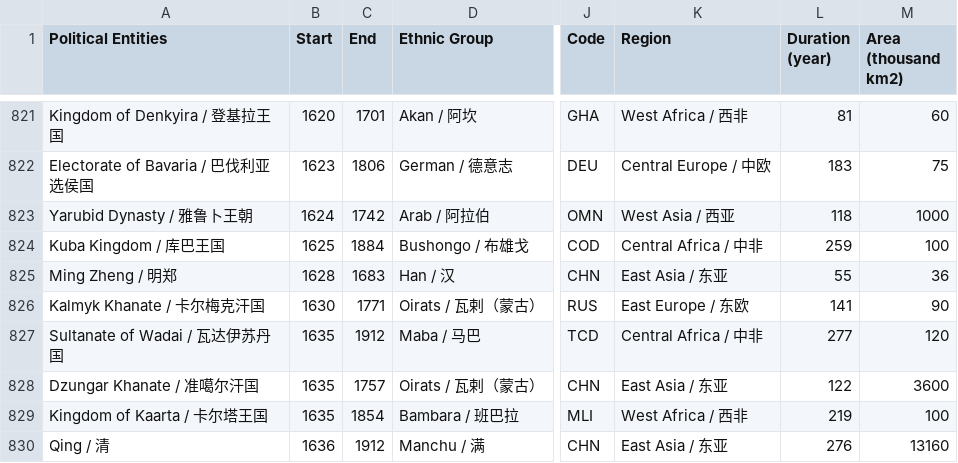
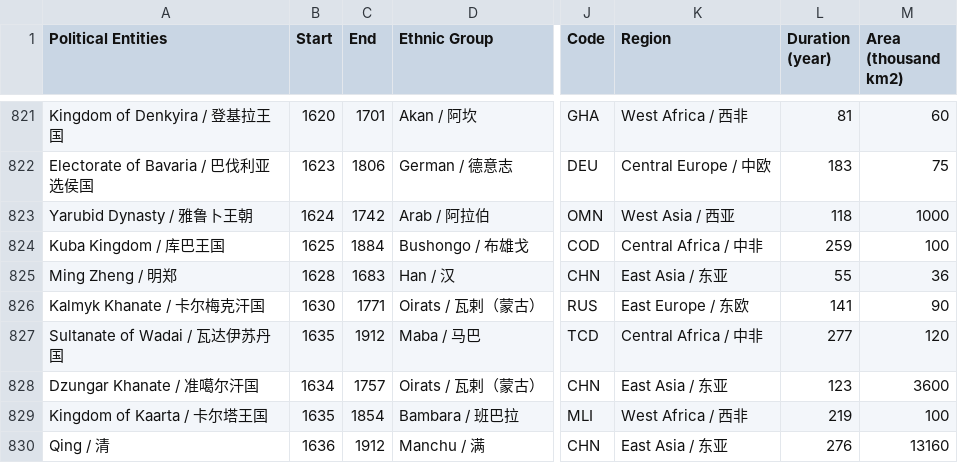
Before and after one commit to XuhuiJin1215/Historical-Polities, a CSV file: polities.csv, drawn as a sheet; only a part is shown, gaps mark what is left out; the diff names each change by its address in the sheet, - before the commit and + after, or states it on an @@ line.

Commit message:
Updated Dzungar Khanate

```diff
--- a/polities.csv
+++ b/polities.csv
-B828 (Start): 1635
+B828 (Start): 1634
-L828 (Duration (year)): 122
+L828 (Duration (year)): 123
```
